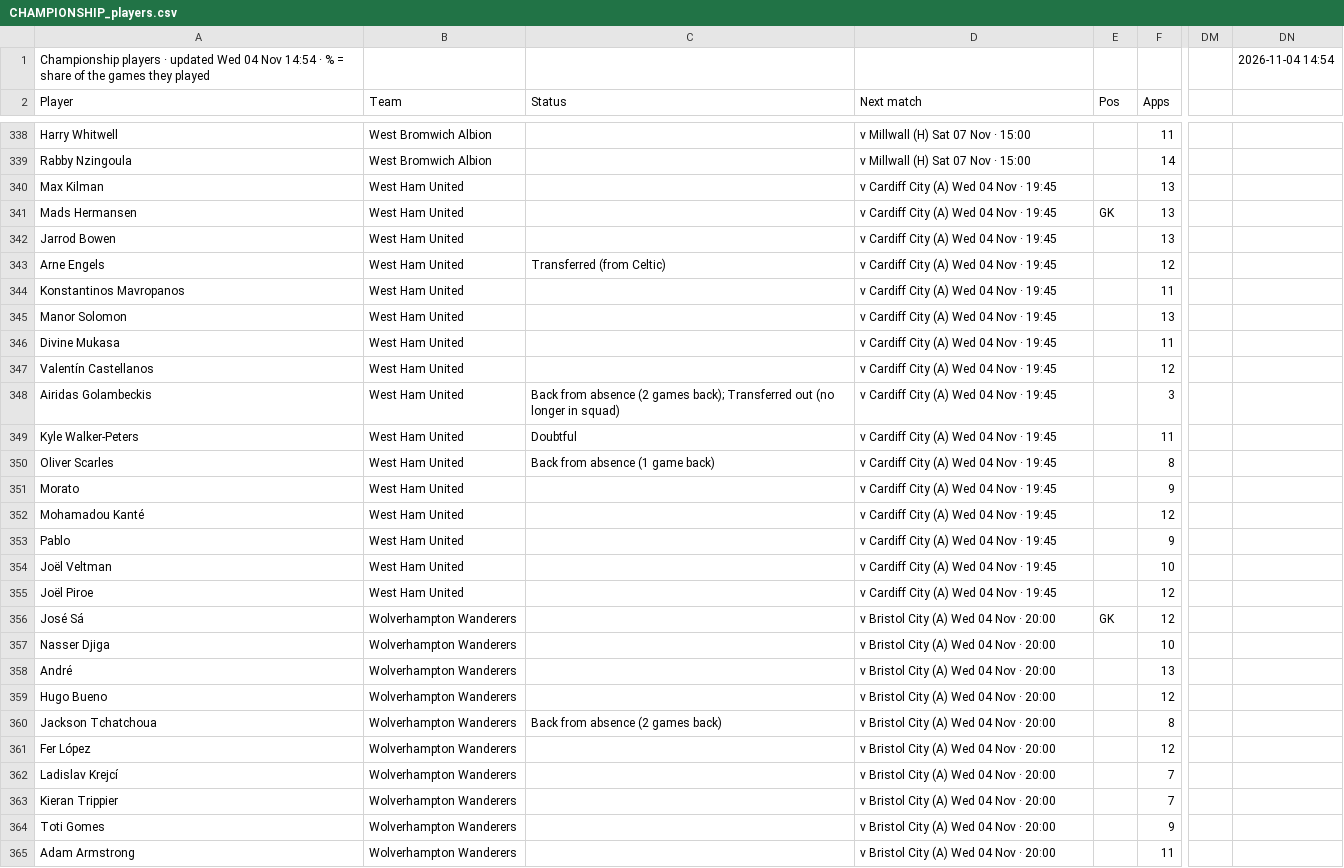
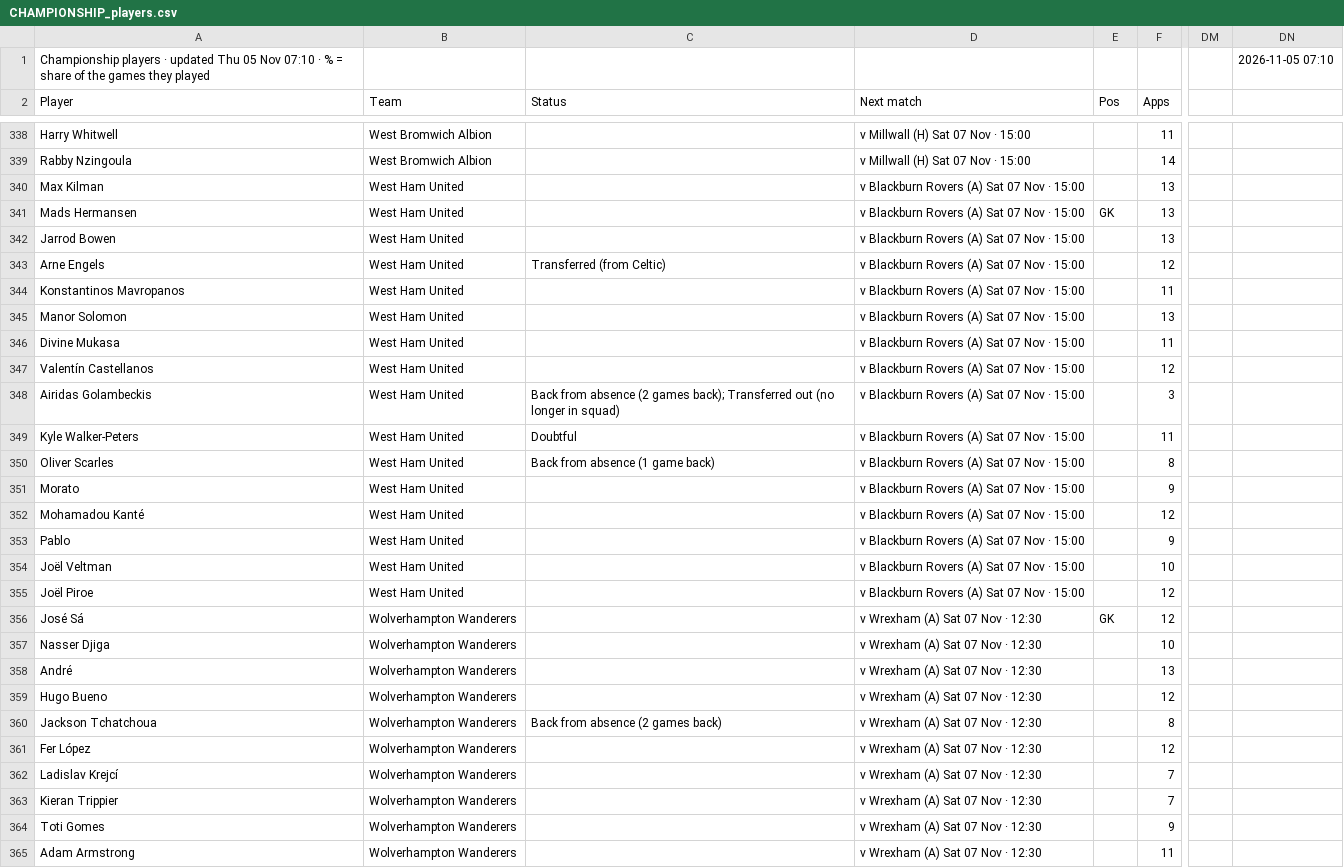
Before and after one commit to 7wilite7/Football-Stats, a CSV file: out/CHAMPIONSHIP_players.csv, drawn as a sheet; only a part is shown, gaps mark what is left out; the diff covers the shown part only; the diff names each change by its address in the sheet, - before the commit and + after, or states it on an @@ line.

```diff
--- a/out/CHAMPIONSHIP_players.csv
+++ b/out/CHAMPIONSHIP_players.csv
-A1 (Player): …· updated Wed 04 Nov 14:54 · %…
+A1 (Player): …· updated Thu 05 Nov 07:10 · %…
-DN1: 2026-11-04 14:54
+DN1: 2026-11-05 07:10
-D340:D355 (Next match): v Cardiff City (A) Wed 04 Nov · 19:45
+D340:D355 (Next match): v Blackburn Rovers (A) Sat 07 Nov · 15:00
-D356:D365 (Next match): v Bristol City (A) Wed 04 Nov · 20:00
+D356:D365 (Next match): v Wrexham (A) Sat 07 Nov · 12:30
```
Also changed, not shown: 69 edited cells elsewhere in this file, out/ALL_PICKS.csv, out/MOBILE.csv, 37 other files.
